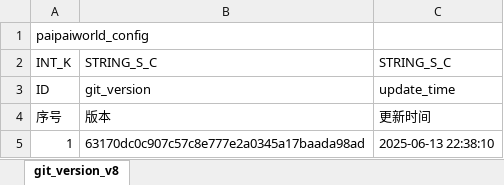
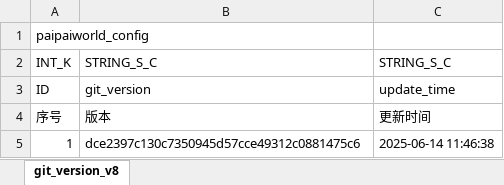
Before and after one commit to chensusu123/myfirsthub, an Excel workbook: servers/maze_main_server/conf.d/data/git_version_v8【配表版本号】.xlsx, sheet git_version_v8, drawn as a sheet; values as stored, in another font and other column widths than the file's, no borders; the diff names each change by its address in the sheet, - before the commit and + after, or states it on an @@ line.

```diff
--- a/servers/maze_main_server/conf.d/data/git_version_v8【配表版本号】.xlsx (sheet git_version_v8)
+++ b/servers/maze_main_server/conf.d/data/git_version_v8【配表版本号】.xlsx (sheet git_version_v8)
-B5: 63170dc0c907c57c8e777e2a0345a17baada98ad
+B5: dce2397c130c7350945d57cce49312c0881475c6
-C5: 2025-06-13 22:38:10
+C5: 2025-06-14 11:46:38
```
Also changed, not shown: 1 other file.
